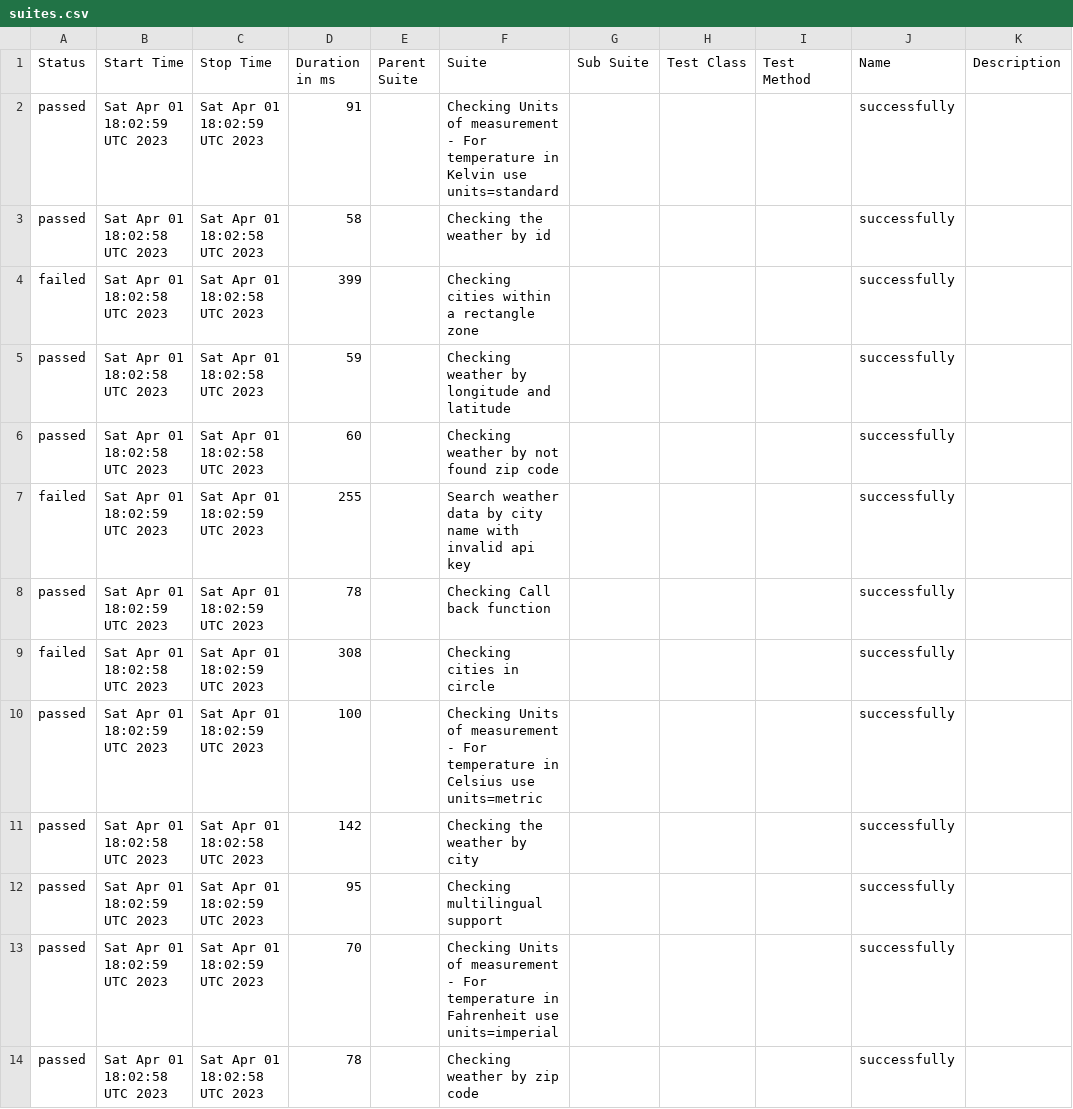
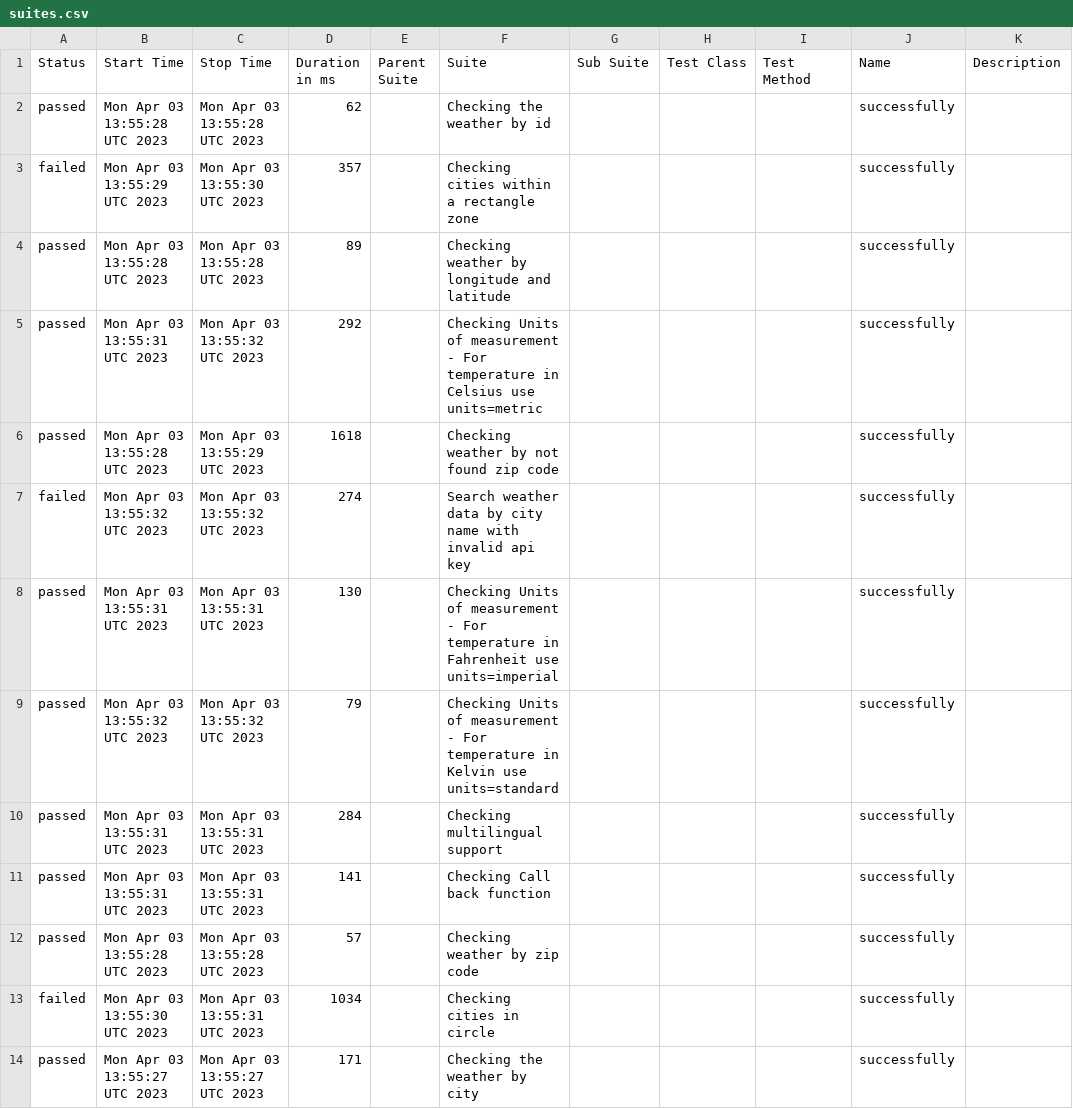
Before and after one commit to reinaldorossetti/cypress-intermediario-v2, a CSV file: allure-report/data/suites.csv, drawn as a sheet.

```diff
--- a/allure-report/data/suites.csv
+++ b/allure-report/data/suites.csv
@@ -1,14 +1,14 @@
 "Status","Start Time","Stop Time","Duration in ms","Parent Suite","Suite","Sub Suite","Test Class","Test Method","Name","Description"
-"passed","Sat Apr 01 18:02:59 UTC 2023","Sat Apr 01 18:02:59 UTC 2023","91","","Checking Units of measurement - For temperature in Kelvin use units=standard","","","","successfully",""
-"passed","Sat Apr 01 18:02:58 UTC 2023","Sat Apr 01 18:02:58 UTC 2023","58","","Checking the weather by id","","","","successfully",""
-"failed","Sat Apr 01 18:02:58 UTC 2023","Sat Apr 01 18:02:58 UTC 2023","399","","Checking cities within a rectangle zone","","","","successfully",""
-"passed","Sat Apr 01 18:02:58 UTC 2023","Sat Apr 01 18:02:58 UTC 2023","59","","Checking weather by longitude and latitude","","","","successfully",""
-"passed","Sat Apr 01 18:02:58 UTC 2023","Sat Apr 01 18:02:58 UTC 2023","60","","Checking weather by not found zip code","","","","successfully",""
-"failed","Sat Apr 01 18:02:59 UTC 2023","Sat Apr 01 18:02:59 UTC 2023","255","","Search weather data by city name with invalid api key","","","","successfully",""
-"passed","Sat Apr 01 18:02:59 UTC 2023","Sat Apr 01 18:02:59 UTC 2023","78","","Checking Call back function","","","","successfully",""
-"failed","Sat Apr 01 18:02:58 UTC 2023","Sat Apr 01 18:02:59 UTC 2023","308","","Checking cities in circle","","","","successfully",""
-"passed","Sat Apr 01 18:02:59 UTC 2023","Sat Apr 01 18:02:59 UTC 2023","100","","Checking Units of measurement - For temperature in Celsius use units=metric","","","","successfully",""
-"passed","Sat Apr 01 18:02:58 UTC 2023","Sat Apr 01 18:02:58 UTC 2023","142","","Checking the weather by city","","","","successfully",""
-"passed","Sat Apr 01 18:02:59 UTC 2023","Sat Apr 01 18:02:59 UTC 2023","95","","Checking multilingual support","","","","successfully",""
-"passed","Sat Apr 01 18:02:59 UTC 2023","Sat Apr 01 18:02:59 UTC 2023","70","","Checking Units of measurement - For temperature in Fahrenheit use units=imperial","","","","successfully",""
-"passed","Sat Apr 01 18:02:58 UTC 2023","Sat Apr 01 18:02:58 UTC 2023","78","","Checking weather by zip code","","","","successfully",""
+"passed","Mon Apr 03 13:55:28 UTC 2023","Mon Apr 03 13:55:28 UTC 2023","62","","Checking the weather by id","","","","successfully",""
+"failed","Mon Apr 03 13:55:29 UTC 2023","Mon Apr 03 13:55:30 UTC 2023","357","","Checking cities within a rectangle zone","","","","successfully",""
+"passed","Mon Apr 03 13:55:28 UTC 2023","Mon Apr 03 13:55:28 UTC 2023","89","","Checking weather by longitude and latitude","","","","successfully",""
+"passed","Mon Apr 03 13:55:31 UTC 2023","Mon Apr 03 13:55:32 UTC 2023","292","","Checking Units of measurement - For temperature in Celsius use units=metric","","","","successfully",""
+"passed","Mon Apr 03 13:55:28 UTC 2023","Mon Apr 03 13:55:29 UTC 2023","1618","","Checking weather by not found zip code","","","","successfully",""
+"failed","Mon Apr 03 13:55:32 UTC 2023","Mon Apr 03 13:55:32 UTC 2023","274","","Search weather data by city name with invalid api key","","","","successfully",""
+"passed","Mon Apr 03 13:55:31 UTC 2023","Mon Apr 03 13:55:31 UTC 2023","130","","Checking Units of measurement - For temperature in Fahrenheit use units=imperial","","","","successfully",""
+"passed","Mon Apr 03 13:55:32 UTC 2023","Mon Apr 03 13:55:32 UTC 2023","79","","Checking Units of measurement - For temperature in Kelvin use units=standard","","","","successfully",""
+"passed","Mon Apr 03 13:55:31 UTC 2023","Mon Apr 03 13:55:31 UTC 2023","284","","Checking multilingual support","","","","successfully",""
+"passed","Mon Apr 03 13:55:31 UTC 2023","Mon Apr 03 13:55:31 UTC 2023","141","","Checking Call back function","","","","successfully",""
+"passed","Mon Apr 03 13:55:28 UTC 2023","Mon Apr 03 13:55:28 UTC 2023","57","","Checking weather by zip code","","","","successfully",""
+"failed","Mon Apr 03 13:55:30 UTC 2023","Mon Apr 03 13:55:31 UTC 2023","1034","","Checking cities in circle","","","","successfully",""
+"passed","Mon Apr 03 13:55:27 UTC 2023","Mon Apr 03 13:55:27 UTC 2023","171","","Checking the weather by city","","","","successfully",""
```
Also changed, not shown: 46 other files.
